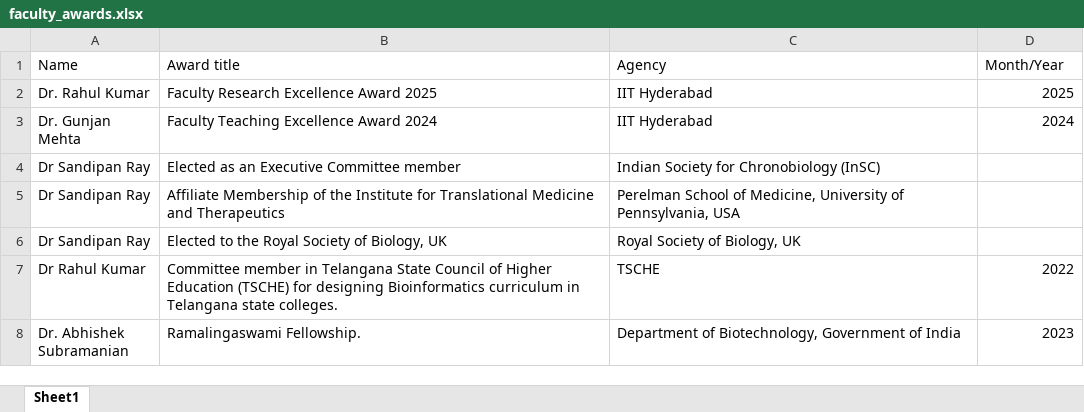
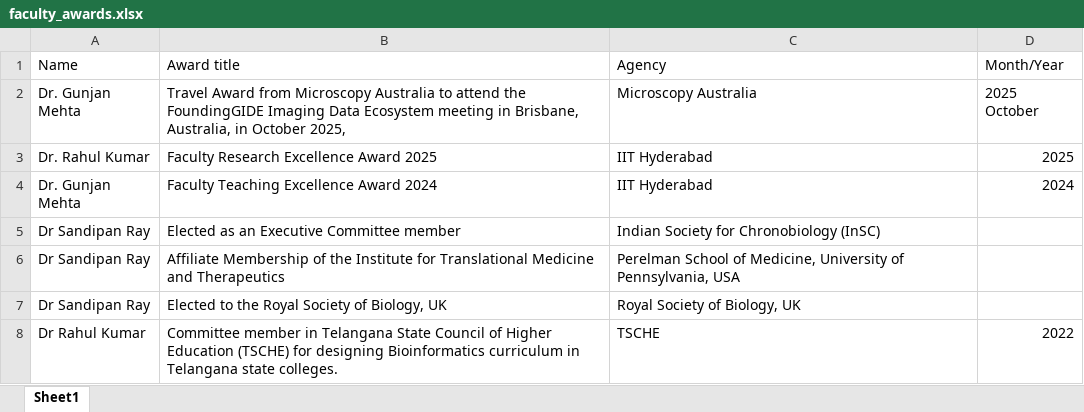
Before and after one commit to Navin-Tamizhil/department_website, an Excel workbook: public/awards_excel/faculty_awards.xlsx, sheet Sheet1, drawn as a sheet; only a part is shown; the shorter side is filled out with more unchanged rows; values as stored, in another font and other column widths than the file's, no borders; the diff names each change by its address in the sheet, - before the commit and + after, or states it on an @@ line.

```diff
--- a/public/awards_excel/faculty_awards.xlsx (sheet Sheet1)
+++ b/public/awards_excel/faculty_awards.xlsx (sheet Sheet1)
+row 2: Dr. Gunjan Mehta | Travel Award from Microscopy Australia to attend the FoundingGIDE Imaging Data Ecosystem meeting in Brisbane, Australia, in October 2025, | Microscopy Australia | 2025 October
```
Also changed, not shown: public/achivements_excel/patents_data.xlsx, public/alumini_excel/alumini1.xlsx, 43 other files.
